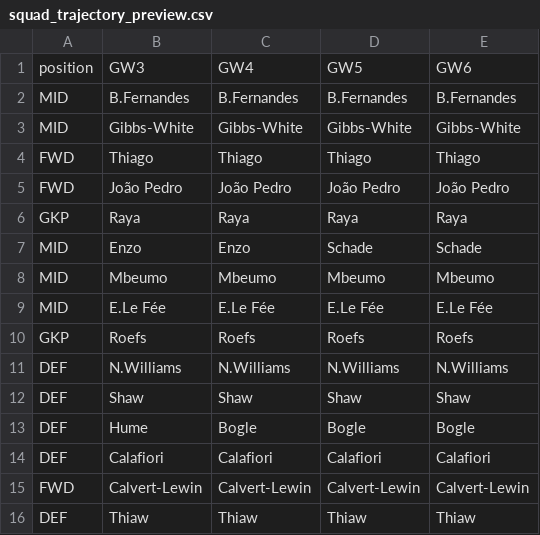
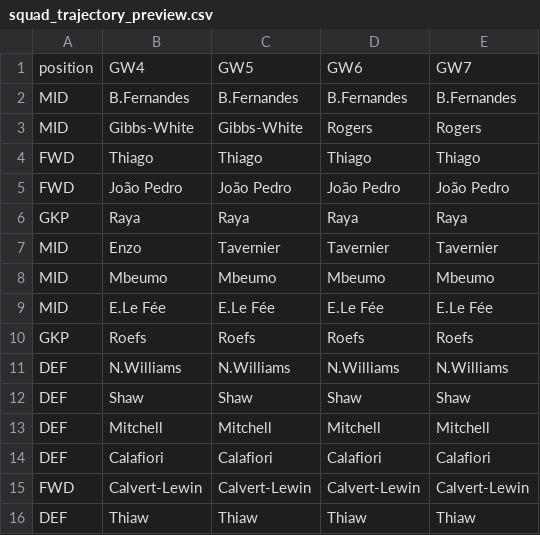
Before and after one commit to vinilop1114/gameweek-lab, a CSV file: data/processed/squad_trajectory_preview.csv, drawn as a sheet.

```diff
--- a/data/processed/squad_trajectory_preview.csv
+++ b/data/processed/squad_trajectory_preview.csv
@@ -1,4 +1,4 @@
-position,GW3,GW4,GW5,GW6
+position,GW4,GW5,GW6,GW7
 MID,B.Fernandes,B.Fernandes,B.Fernandes,B.Fernandes
-MID,Gibbs-White,Gibbs-White,Gibbs-White,Gibbs-White
+MID,Gibbs-White,Gibbs-White,Rogers,Rogers
 FWD,Thiago,Thiago,Thiago,Thiago
@@ -6,3 +6,3 @@ FWD,João Pedro,João Pedro,João Pedro,João Pedro
 GKP,Raya,Raya,Raya,Raya
-MID,Enzo,Enzo,Schade,Schade
+MID,Enzo,Tavernier,Tavernier,Tavernier
 MID,Mbeumo,Mbeumo,Mbeumo,Mbeumo
@@ -12,3 +12,3 @@ DEF,N.Williams,N.Williams,N.Williams,N.Williams
 DEF,Shaw,Shaw,Shaw,Shaw
-DEF,Hume,Bogle,Bogle,Bogle
+DEF,Mitchell,Mitchell,Mitchell,Mitchell
 DEF,Calafiori,Calafiori,Calafiori,Calafiori
```
Also changed, not shown: data/processed/players.csv, data/processed/players_scored.csv, 3 other files.
